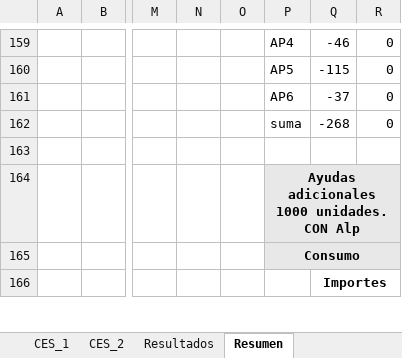
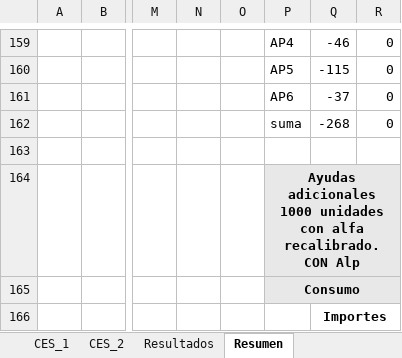
Before and after one commit to labotecta/MEGA, an Excel workbook: Excel/documento.xlsx, sheet Resumen, drawn as a sheet; only a part is shown, gaps mark what is left out; values as stored, in another font and other column widths than the file's, no borders; the diff names each change by its address in the sheet, - before the commit and + after, or states it on an @@ line.

```diff
--- a/Excel/documento.xlsx (sheet Resumen)
+++ b/Excel/documento.xlsx (sheet Resumen)
-P164: …adicionales 1000 unidades. CON Alp
+P164: …adicionales 1000 unidades con alfa recalibrado. CON Alp
```
Also changed, not shown: sheet Resultados, sheet cuadre est, sheet cuadre MCS1, hidden cells, charts or pictures.
